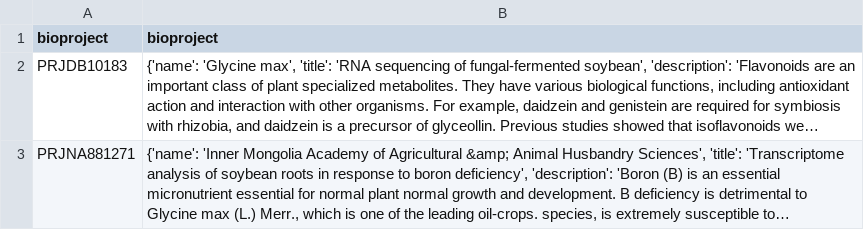
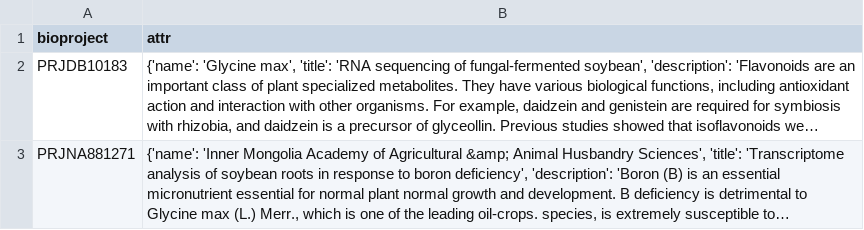
Before and after one commit to freire-guido/soy-biomarkers, a CSV file: metadata/bioproject_attributes.csv, drawn as a sheet; only a part is shown; long unchanged cells end in …; the diff names each change by its address in the sheet, - before the commit and + after, or states it on an @@ line.

```diff
--- a/metadata/bioproject_attributes.csv
+++ b/metadata/bioproject_attributes.csv
-B1: bioproject
+B1: attr
```
Also changed, not shown: anotacion/condicion.csv, anotacion/estreses.csv, 3 other files.
